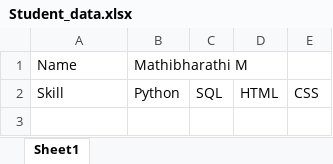
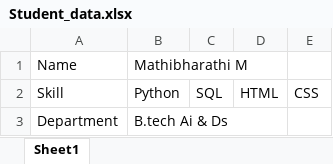
Before and after one commit to Mathi7706/Git-Practice, an Excel workbook: Student_data.xlsx, sheet Sheet1, drawn as a sheet; values as stored, in another font and other column widths than the file's, no borders; the diff names each change by its address in the sheet, - before the commit and + after, or states it on an @@ line.

Commit message:
Addressed the feedback - add the department in excel file

```diff
--- a/Student_data.xlsx (sheet Sheet1)
+++ b/Student_data.xlsx (sheet Sheet1)
+row 3: Department | B.tech Ai & Ds
```
